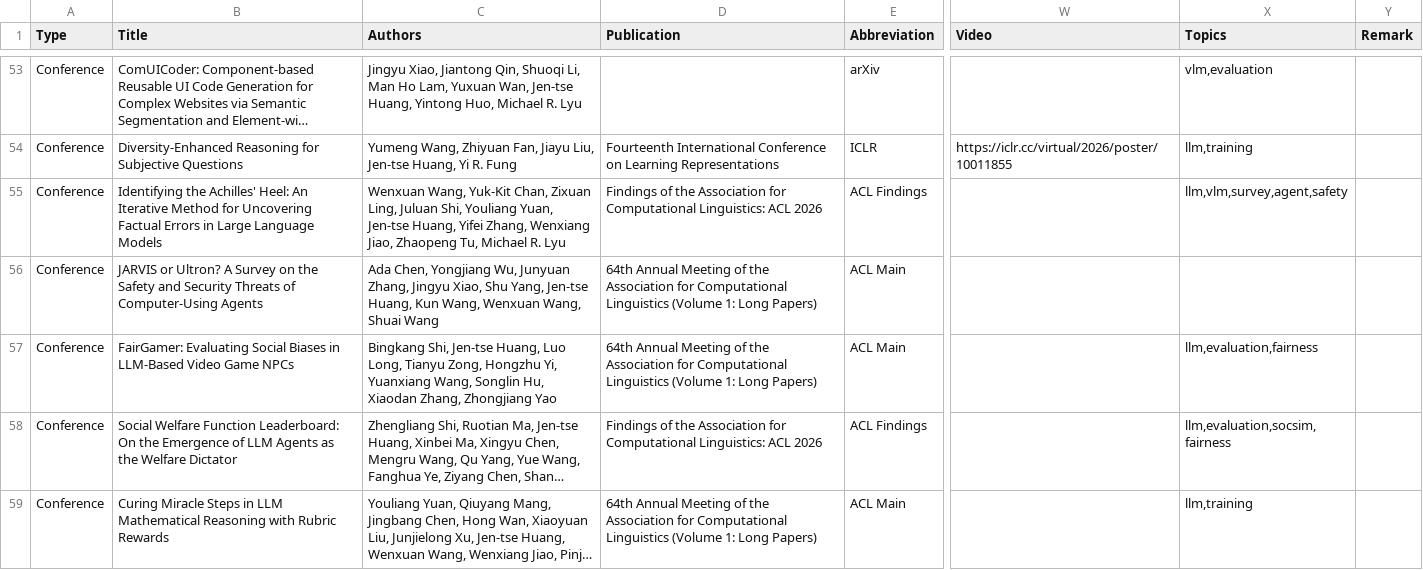
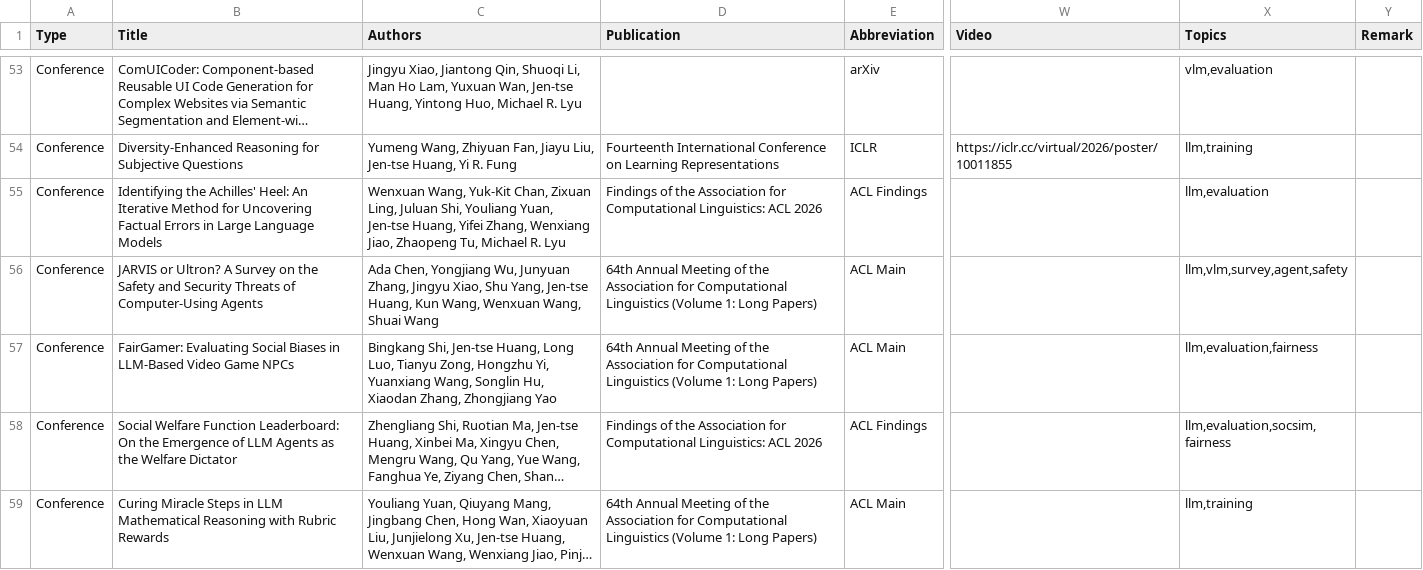
Before and after one commit to penguinnnnn/penguinnnnn.github.io, a CSV file: data/publication.csv, drawn as a sheet; only a part is shown, gaps mark what is left out; long unchanged cells end in …; the diff names each change by its address in the sheet, - before the commit and + after, or states it on an @@ line.

```diff
--- a/data/publication.csv
+++ b/data/publication.csv
-X55 (Topics): llm,vlm,survey,agent,safety
+X55 (Topics): llm,evaluation
-X56 (Topics): (empty)
+X56 (Topics): llm,vlm,survey,agent,safety
-C57 (Authors): …Jen-tse Huang, Luo Long, Tianyu Zong,…
+C57 (Authors): …Jen-tse Huang, Long Luo, Tianyu Zong,…
```
Also changed, not shown: 5 other files.
